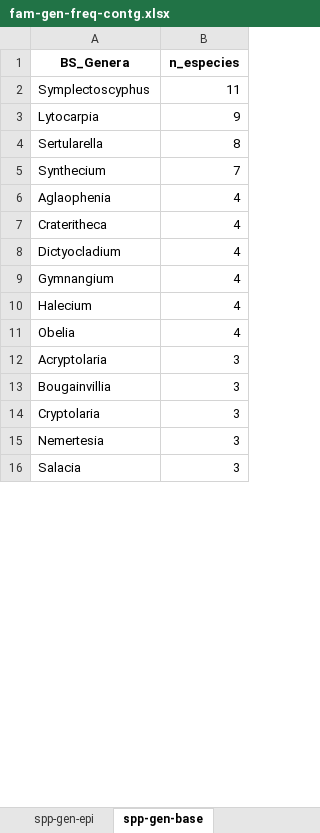
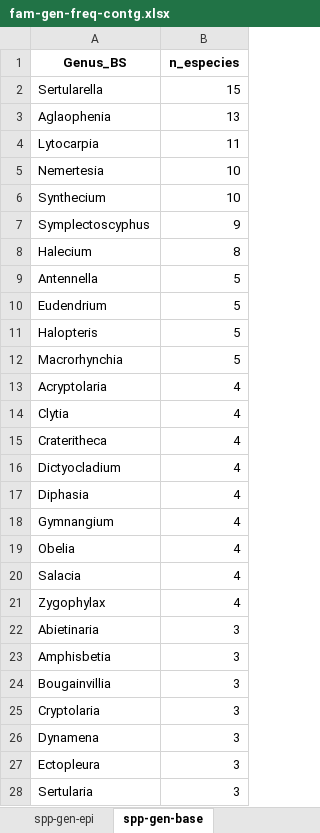
Before and after one commit to cmouraandreza/GPA-Beatriz-analises, an Excel workbook: Data/fam-gen-freq-contg.xlsx, sheet spp-gen-base, drawn as a sheet; only a part is shown; values as stored, in another font and other column widths than the file's, no borders; removed rows and columns are numbered as before the commit, all else as after; the diff covers the shown part only; the diff names each change by its address in the sheet, - before the commit and + after, or states it on an @@ line.

```diff
--- a/Data/fam-gen-freq-contg.xlsx (sheet spp-gen-base)
+++ b/Data/fam-gen-freq-contg.xlsx (sheet spp-gen-base)
-A1: BS_Genera
+A1: Genus_BS
-row 2: Symplectoscyphus | 11
-row 3: Lytocarpia | 9
-B2 (n_especies): 8
+B2 (n_especies): 15
+row 3: Aglaophenia | 13
+row 4: Lytocarpia | 11
+row 5: Nemertesia | 10
-B6 (n_especies): 7
+B6 (n_especies): 10
+row 7: Symplectoscyphus | 9
+row 8: Halecium | 8
+row 9: Antennella | 5
+row 10: Eudendrium | 5
+row 11: Halopteris | 5
+row 12: Macrorhynchia | 5
-A13 (Genus_BS): Aglaophenia
+A13 (Genus_BS): Acryptolaria
+row 14: Clytia | 4
+row 17: Diphasia | 4
-row 10: Halecium | 4
+row 20: Salacia | 4
+row 21: Zygophylax | 4
-A22 (Genus_BS): Acryptolaria
+A22 (Genus_BS): Abietinaria
+row 23: Amphisbetia | 3
+row 26: Dynamena | 3
-A27 (Genus_BS): Nemertesia
+A27 (Genus_BS): Ectopleura
-A28 (Genus_BS): Salacia
+A28 (Genus_BS): Sertularia
```
Also changed, not shown: 22 added rows, 5 removed rows and 16 edited cells elsewhere in this sheet, sheet spp-fam-epi, sheet spp-fam-base, sheet Resumo-frequencia-fam, sheet spp-gen-epi, sheet num-spp-fam-base, sheet num-spp-fam-epi, 23 other files.
